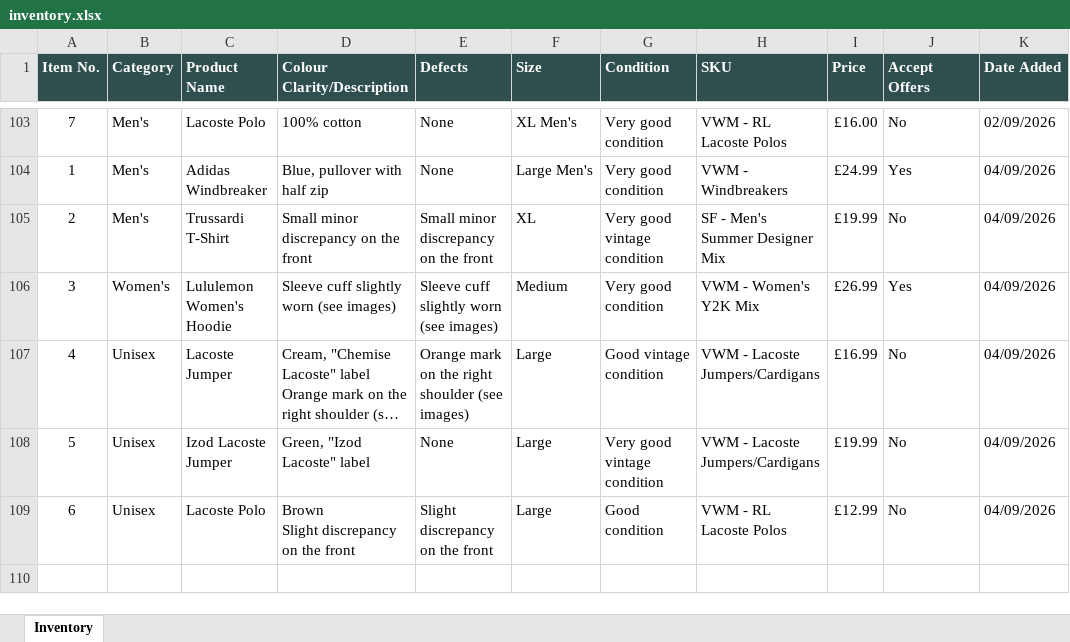
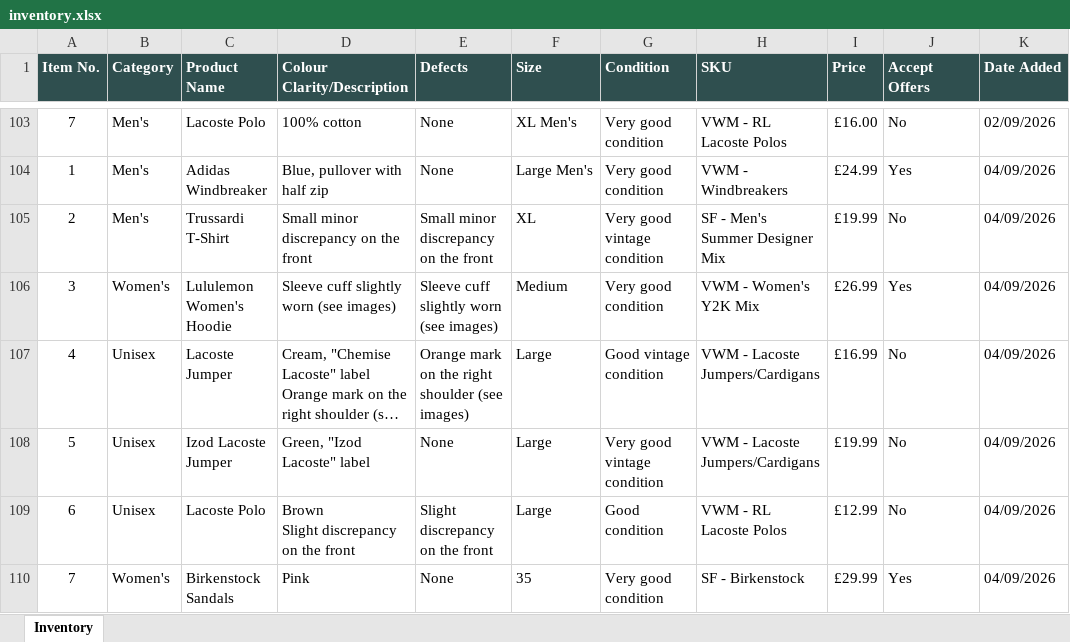
Before and after one commit to Mrwilson1882/Milltown-Archive, an Excel workbook: inventory.xlsx, sheet Inventory, drawn as a sheet; only a part is shown, gaps mark what is left out; long unchanged cells end in …; values as stored, in another font and other column widths than the file's, no borders; the diff names each change by its address in the sheet, - before the commit and + after, or states it on an @@ line.

```diff
--- a/inventory.xlsx (sheet Inventory)
+++ b/inventory.xlsx (sheet Inventory)
+row 110: 7 | Women's | Birkenstock Sandals | Pink | None | 35 | Very good condition | SF - Birkenstock | £29.99 | Yes | 04/09/2026
```
Also changed, not shown: 2 other files.
